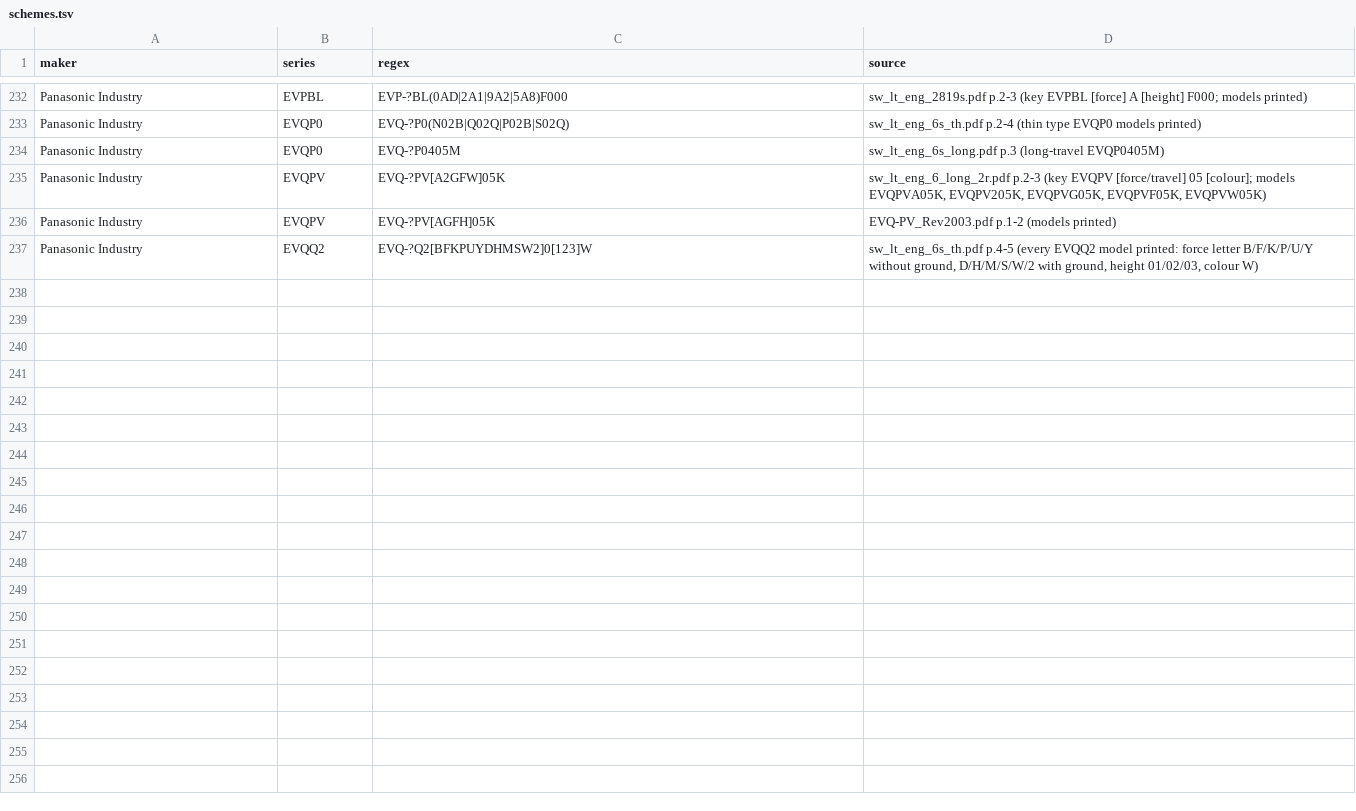
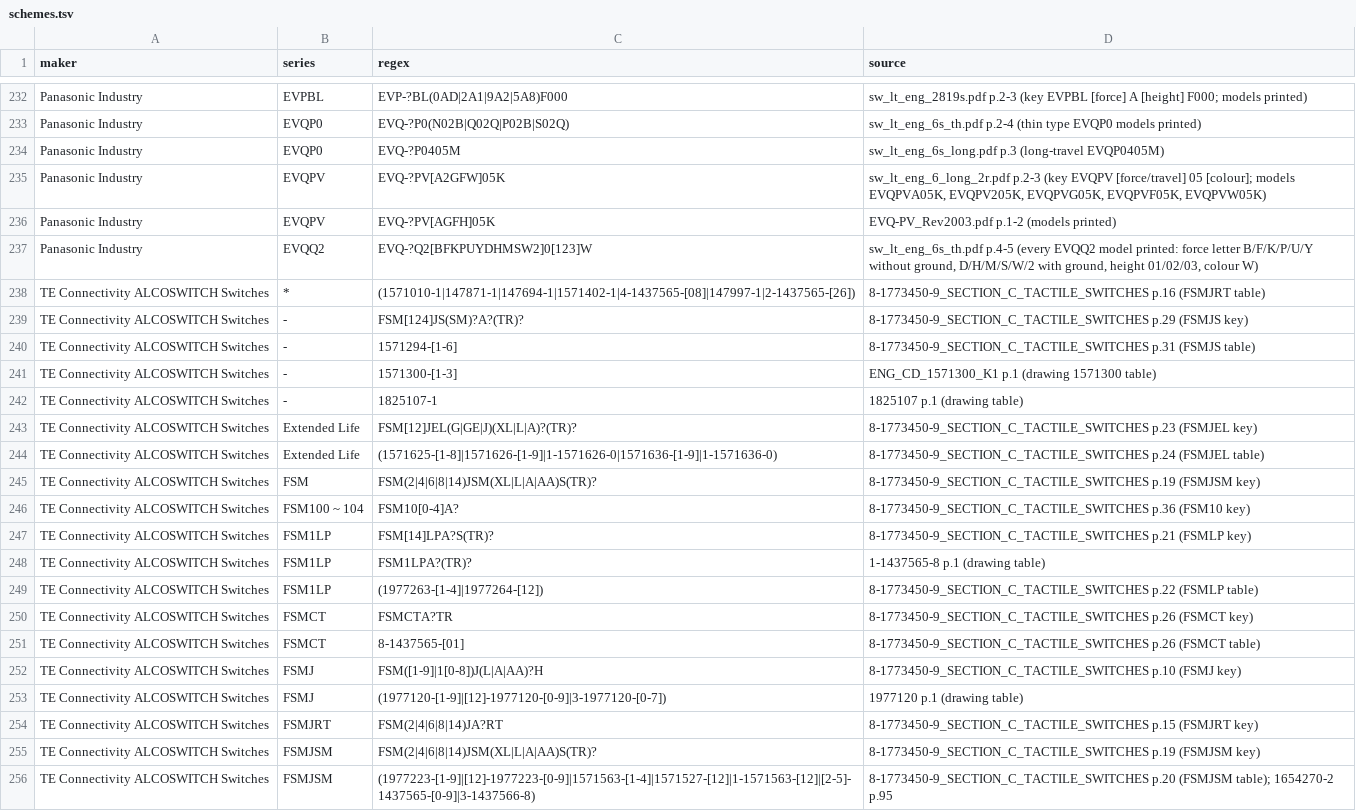
Before and after one commit to zaun/schematical, a TSV file: planning/plan-27-data/schemes.tsv, drawn as a sheet; only a part is shown, gaps mark what is left out; the diff covers the shown part only.

```diff
--- a/planning/plan-27-data/schemes.tsv
+++ b/planning/plan-27-data/schemes.tsv
@@ -237 +237,20 @@ Panasonic Industry	EVQPV	EVQ-?PV[AGFH]05K	EVQ-PV_Rev2003.pdf p.1-2 (models print
 Panasonic Industry	EVQQ2	EVQ-?Q2[BFKPUYDHMSW2]0[123]W	sw_lt_eng_6s_th.pdf p.4-5 (every EVQQ2 model printed: force letter B/F/K/P/U/Y without ground, D/H/M/S/W/2 with ground, height 01/02/03, colour W)
+TE Connectivity ALCOSWITCH Switches	*	(1571010-1|147871-1|147694-1|1571402-1|4-1437565-[08]|147997-1|2-1437565-[26])	8-1773450-9_SECTION_C_TACTILE_SWITCHES p.16 (FSMJRT table)
+TE Connectivity ALCOSWITCH Switches	-	FSM[124]JS(SM)?A?(TR)?	8-1773450-9_SECTION_C_TACTILE_SWITCHES p.29 (FSMJS key)
+TE Connectivity ALCOSWITCH Switches	-	1571294-[1-6]	8-1773450-9_SECTION_C_TACTILE_SWITCHES p.31 (FSMJS table)
+TE Connectivity ALCOSWITCH Switches	-	1571300-[1-3]	ENG_CD_1571300_K1 p.1 (drawing 1571300 table)
+TE Connectivity ALCOSWITCH Switches	-	1825107-1	1825107 p.1 (drawing table)
+TE Connectivity ALCOSWITCH Switches	Extended Life	FSM[12]JEL(G|GE|J)(XL|L|A)?(TR)?	8-1773450-9_SECTION_C_TACTILE_SWITCHES p.23 (FSMJEL key)
+TE Connectivity ALCOSWITCH Switches	Extended Life	(1571625-[1-8]|1571626-[1-9]|1-1571626-0|1571636-[1-9]|1-1571636-0)	8-1773450-9_SECTION_C_TACTILE_SWITCHES p.24 (FSMJEL table)
+TE Connectivity ALCOSWITCH Switches	FSM	FSM(2|4|6|8|14)JSM(XL|L|A|AA)S(TR)?	8-1773450-9_SECTION_C_TACTILE_SWITCHES p.19 (FSMJSM key)
+TE Connectivity ALCOSWITCH Switches	FSM100 ~ 104	FSM10[0-4]A?	8-1773450-9_SECTION_C_TACTILE_SWITCHES p.36 (FSM10 key)
+TE Connectivity ALCOSWITCH Switches	FSM1LP	FSM[14]LPA?S(TR)?	8-1773450-9_SECTION_C_TACTILE_SWITCHES p.21 (FSMLP key)
+TE Connectivity ALCOSWITCH Switches	FSM1LP	FSM1LPA?(TR)?	1-1437565-8 p.1 (drawing table)
+TE Connectivity ALCOSWITCH Switches	FSM1LP	(1977263-[1-4]|1977264-[12])	8-1773450-9_SECTION_C_TACTILE_SWITCHES p.22 (FSMLP table)
+TE Connectivity ALCOSWITCH Switches	FSMCT	FSMCTA?TR	8-1773450-9_SECTION_C_TACTILE_SWITCHES p.26 (FSMCT key)
+TE Connectivity ALCOSWITCH Switches	FSMCT	8-1437565-[01]	8-1773450-9_SECTION_C_TACTILE_SWITCHES p.26 (FSMCT table)
+TE Connectivity ALCOSWITCH Switches	FSMJ	FSM([1-9]|1[0-8])J(L|A|AA)?H	8-1773450-9_SECTION_C_TACTILE_SWITCHES p.10 (FSMJ key)
+TE Connectivity ALCOSWITCH Switches	FSMJ	(1977120-[1-9]|[12]-1977120-[0-9]|3-1977120-[0-7])	1977120 p.1 (drawing table)
+TE Connectivity ALCOSWITCH Switches	FSMJRT	FSM(2|4|6|8|14)JA?RT	8-1773450-9_SECTION_C_TACTILE_SWITCHES p.15 (FSMJRT key)
+TE Connectivity ALCOSWITCH Switches	FSMJSM	FSM(2|4|6|8|14)JSM(XL|L|A|AA)S(TR)?	8-1773450-9_SECTION_C_TACTILE_SWITCHES p.19 (FSMJSM key)
+TE Connectivity ALCOSWITCH Switches	FSMJSM	(1977223-[1-9]|[12]-1977223-[0-9]|1571563-[1-4]|1571527-[12]|1-1571563-[12]|[2-5]-1437565-[0-9]|3-1437566-8)	8-1773450-9_SECTION_C_TACTILE_SWITCHES p.20 (FSMJSM table); 1654270-2 p.95
```
Also changed, not shown: 18 added rows elsewhere in this file, planning/plan-27-data/candidates.tsv, planning/plan-27-data/work/samesky/cannot-draw.tsv, 17 other files.
